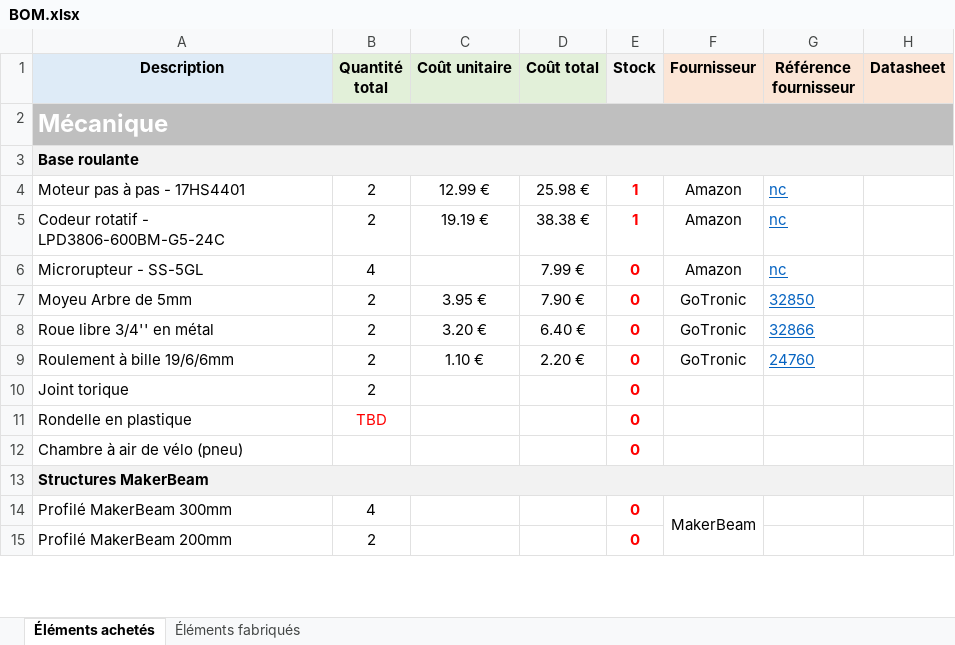
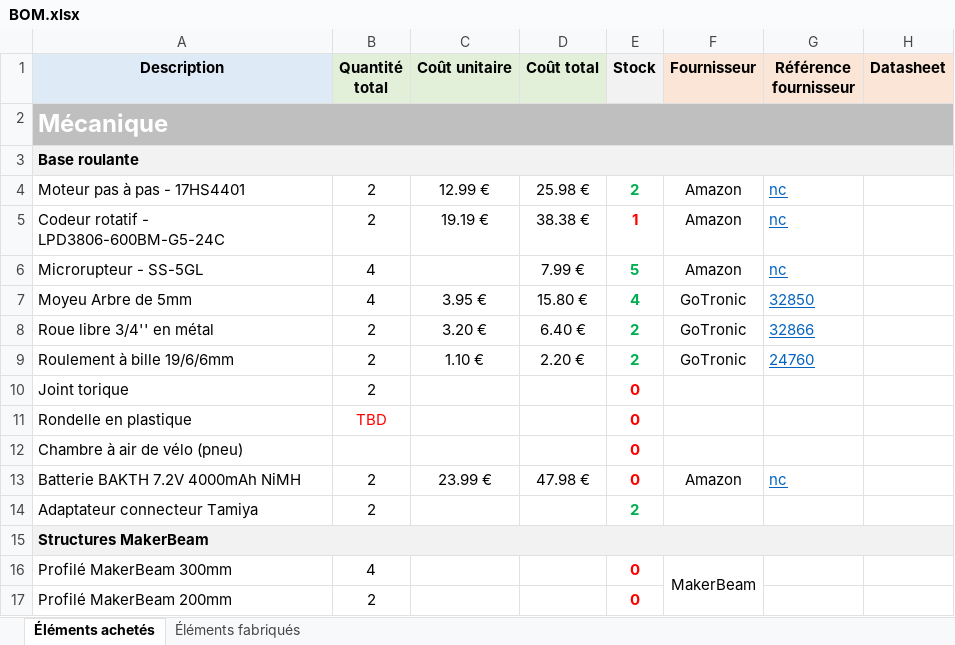
Before and after one commit to Nanaud7/my_robot, an Excel workbook: BOM.xlsx, sheet Éléments achetés, drawn as a sheet; only a part is shown; values as stored, in another font and other column widths than the file's, no borders; the diff covers the shown part only; the diff names each change by its address in the sheet, - before the commit and + after, or states it on an @@ line.

```diff
--- a/BOM.xlsx (sheet Éléments achetés)
+++ b/BOM.xlsx (sheet Éléments achetés)
-E4 (Stock): 1
+E4 (Stock): 2
-E4 text colour: #FF0000
+E4 text colour: #00B050
-E6 (Stock): 0
+E6 (Stock): 5
-E6:E9 text colour: #FF0000
+E6:E9 text colour: #00B050
-B7 (Quantité total): 2
+B7 (Quantité total): 4
-D7 (Coût total): 7.90 €
+D7 (Coût total): 15.80 €
-E7 (Stock): 0
+E7 (Stock): 4
-E8:E9 (Stock): 0
+E8:E9 (Stock): 2
+row 13: Batterie BAKTH 7.2V 4000mAh NiMH | 2 | 23.99 € | 47.98 € | 0 | Amazon | nc
+row 14: Adaptateur connecteur Tamiya | 2 |  |  | 2
```
Also changed, not shown: 12 added rows, 1 removed row, 9 edited cells and cell formats elsewhere in this sheet, formulas that keep their value, 10 other files.
